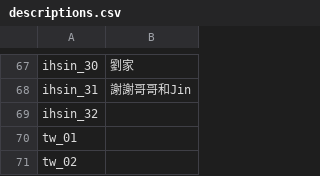
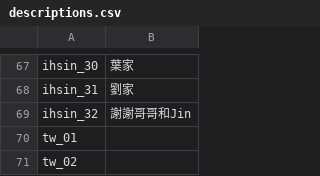
Before and after one commit to harry3329/wedding-website, a CSV file: assets/descriptions.csv, drawn as a sheet; only a part is shown, gaps mark what is left out; the diff covers the shown part only.

```diff
--- a/assets/descriptions.csv
+++ b/assets/descriptions.csv
@@ -67,3 +67,3 @@
-"ihsin_30","劉家"
-"ihsin_31","謝謝哥哥和Jin"
-"ihsin_32",""
+ihsin_30,葉家
+ihsin_31,劉家
+ihsin_32,謝謝哥哥和Jin
```
Also changed, not shown: 26 edited cells elsewhere in this file, assets/website_text.csv, 3 other files.
